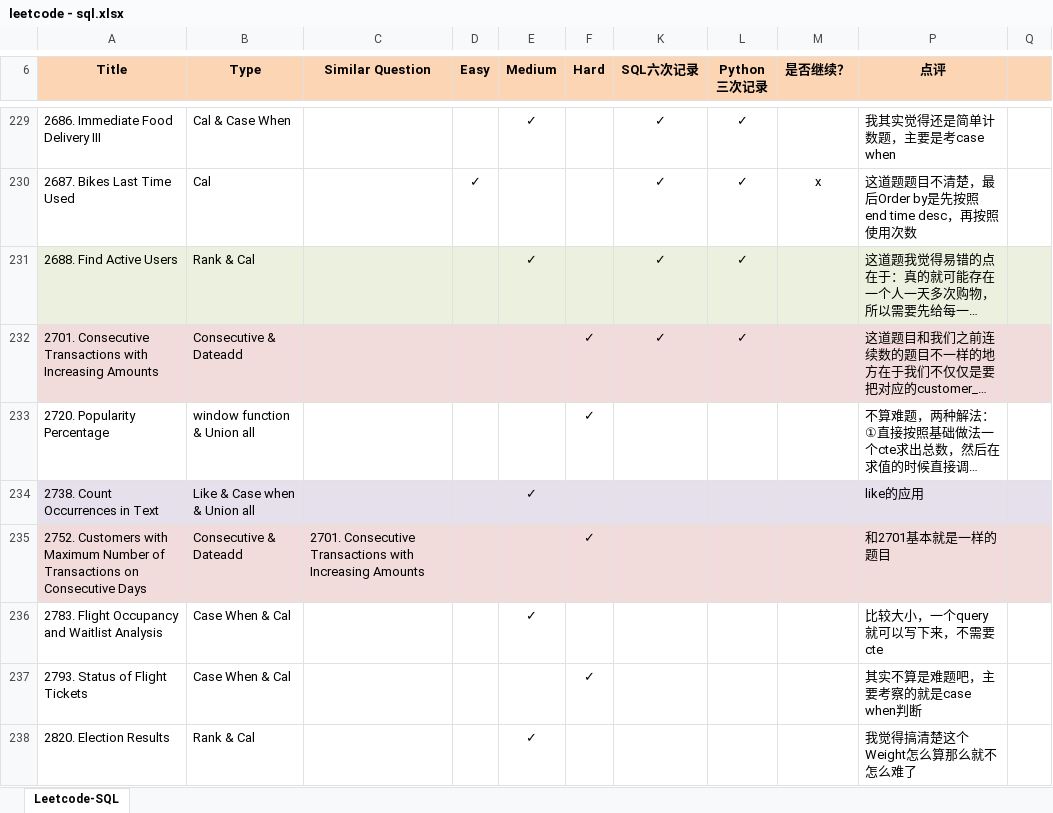
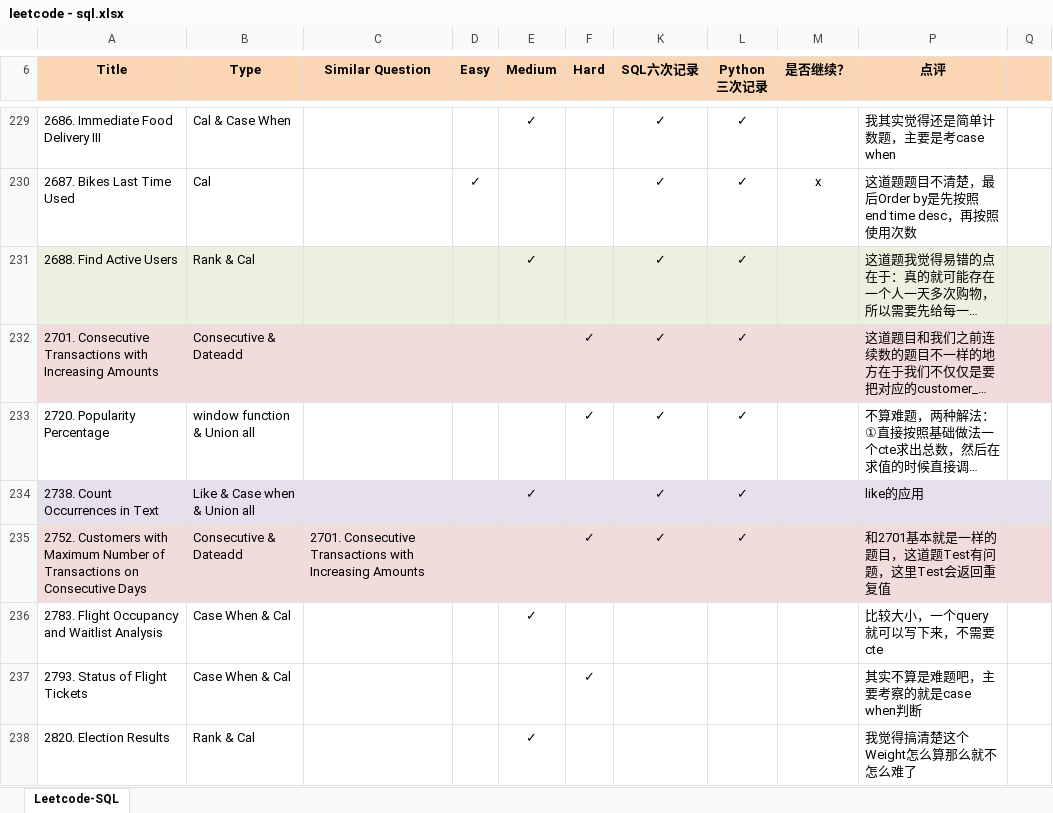
Before and after one commit to Jeanzw/LeetCode_Practice, an Excel workbook: SQL/leetcode - sql.xlsx, sheet Leetcode-SQL, drawn as a sheet; only a part is shown, gaps mark what is left out; long unchanged cells end in …; values as stored, in another font and other column widths than the file's, no borders; the diff names each change by its address in the sheet, - before the commit and + after, or states it on an @@ line.

```diff
--- a/SQL/leetcode - sql.xlsx (sheet Leetcode-SQL)
+++ b/SQL/leetcode - sql.xlsx (sheet Leetcode-SQL)
-K233:K235 (SQL六次记录): (empty)
+K233:K235 (SQL六次记录): ✓
-L233:L235 (Python 三次记录): (empty)
+L233:L235 (Python 三次记录): ✓
-P235 (点评): 和2701基本就是一样的题目
+P235 (点评): 和2701基本就是一样的题目，这道题Test有问题，这里Test会返回重复值
```
Also changed, not shown: 5 other files.
